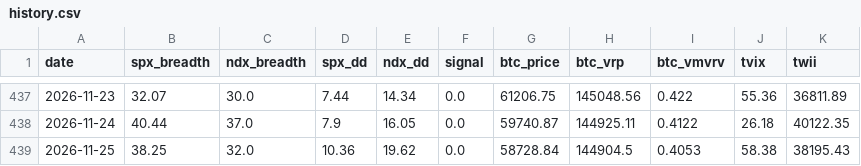
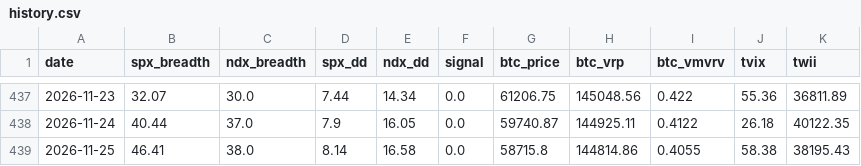
Before and after one commit to luke120513-sys/dip-signal, a CSV file: history.csv, drawn as a sheet; only a part is shown, gaps mark what is left out; the diff names each change by its address in the sheet, - before the commit and + after, or states it on an @@ line.

```diff
--- a/history.csv
+++ b/history.csv
-B439 (spx_breadth): 38.25
+B439 (spx_breadth): 46.41
-C439 (ndx_breadth): 32.0
+C439 (ndx_breadth): 38.0
-D439 (spx_dd): 10.36
+D439 (spx_dd): 8.14
-E439 (ndx_dd): 19.62
+E439 (ndx_dd): 16.58
-G439 (btc_price): 58728.84
+G439 (btc_price): 58715.8
-H439 (btc_vrp): 144904.5
+H439 (btc_vrp): 144814.86
-I439 (btc_vmvrv): 0.4053
+I439 (btc_vmvrv): 0.4055
```
Also changed, not shown: 4 other files.
